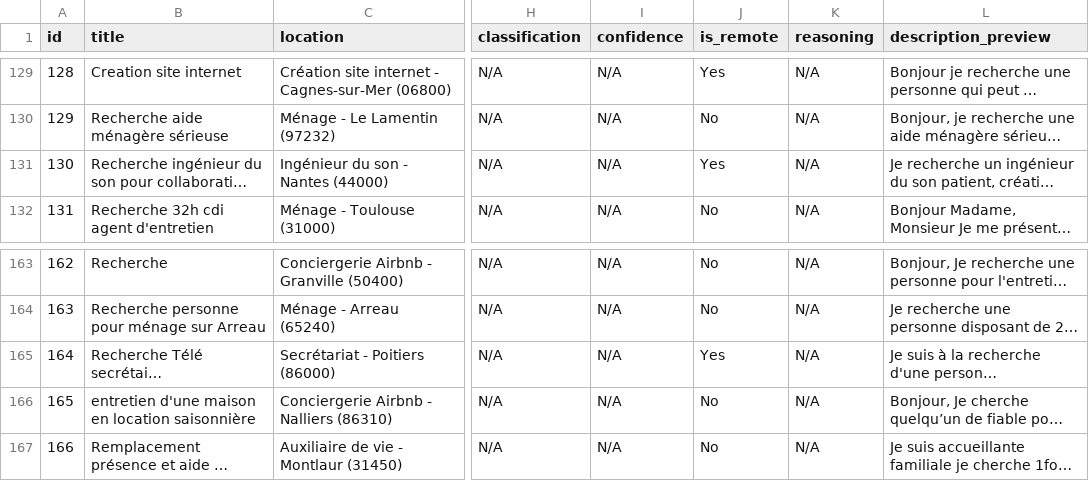
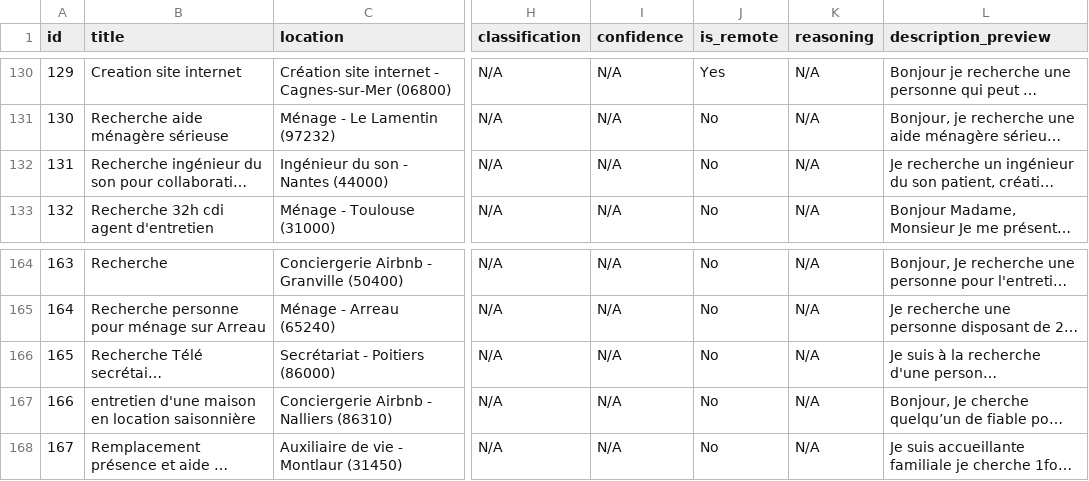
Before and after one commit to Dlawlet/afidiOS-finder, a CSV file: exports/jobs_latest.csv, drawn as a sheet; only a part is shown, gaps mark what is left out; long unchanged cells end in …; addresses are those after the commit; the diff covers the shown part only; the diff names each change by its address in the sheet, - before the commit and + after, or states it on an @@ line.

```diff
--- a/exports/jobs_latest.csv
+++ b/exports/jobs_latest.csv
@@ column A (id) renumbered between rows 5 and 201 @@
-J132 (is_remote): Yes
+J132 (is_remote): No
-J166 (is_remote): Yes
+J166 (is_remote): No
```
Also changed, not shown: 3 added rows, 3 removed rows and 1 edited cell elsewhere in this file, exports/remote_jobs_latest.csv, 2 other files.
